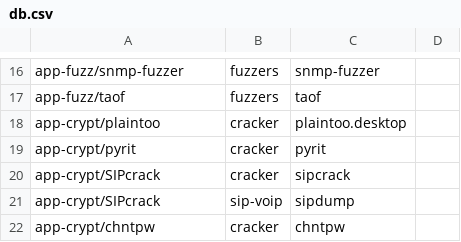
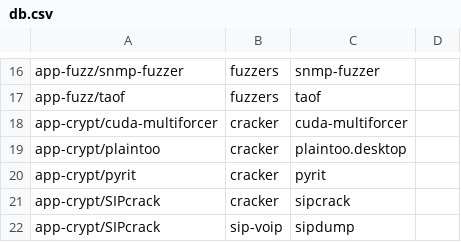
Before and after one commit to pentoo/genmenu, a CSV file: src/share/genmenu/db.csv, drawn as a sheet; only a part is shown, gaps mark what is left out; the shorter side is filled out with more unchanged rows.

Commit message:
* Added cuda-multiforcer desktop icon

```diff
--- a/src/share/genmenu/db.csv
+++ b/src/share/genmenu/db.csv
@@ -17,2 +17,3 @@ app-fuzz/snmp-fuzzer,fuzzers,snmp-fuzzer
 app-fuzz/taof,fuzzers,taof
+app-crypt/cuda-multiforcer,cracker,cuda-multiforcer,
 app-crypt/plaintoo,cracker,plaintoo.desktop
```
